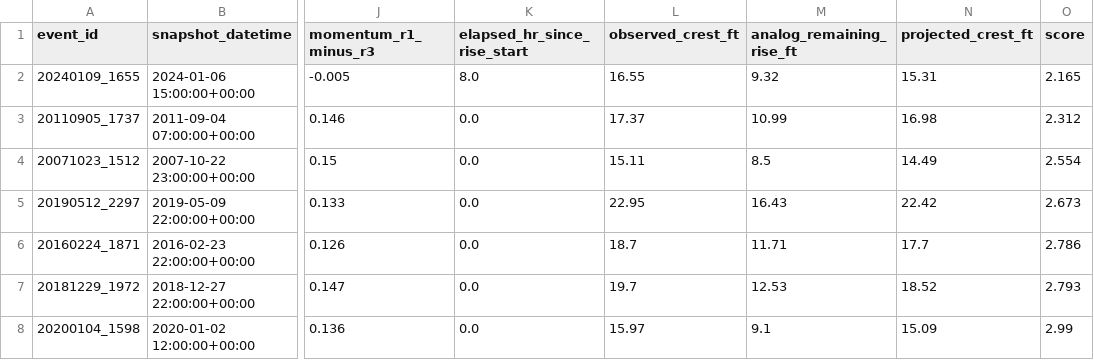
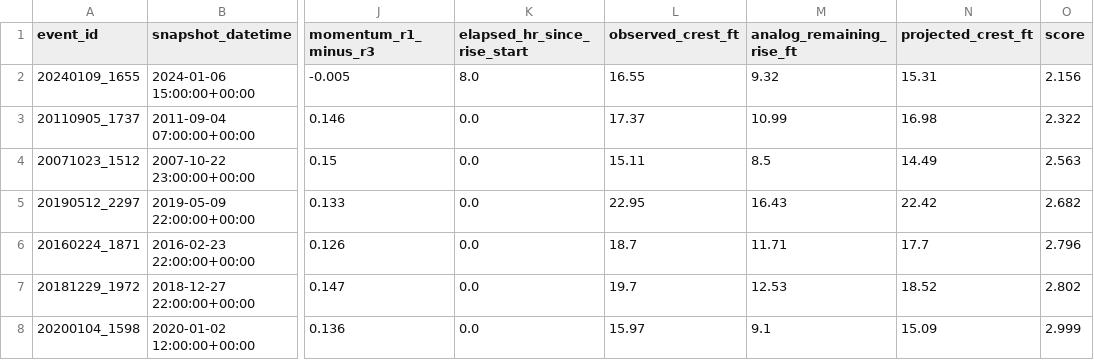
Before and after one commit to mefferso/hobo-mcneil-analog-live-v3, a CSV file: docs/output/current_analogs.csv, drawn as a sheet; only a part is shown, gaps mark what is left out; the diff names each change by its address in the sheet, - before the commit and + after, or states it on an @@ line.

```diff
--- a/docs/output/current_analogs.csv
+++ b/docs/output/current_analogs.csv
-O2 (score): 2.165
+O2 (score): 2.156
-O3 (score): 2.312
+O3 (score): 2.322
-O4 (score): 2.554
+O4 (score): 2.563
-O5 (score): 2.673
+O5 (score): 2.682
-O6 (score): 2.786
+O6 (score): 2.796
-O7 (score): 2.793
+O7 (score): 2.802
-O8 (score): 2.99
+O8 (score): 2.999
```
Also changed, not shown: docs/output/current_forecast.csv, 1 other file.
